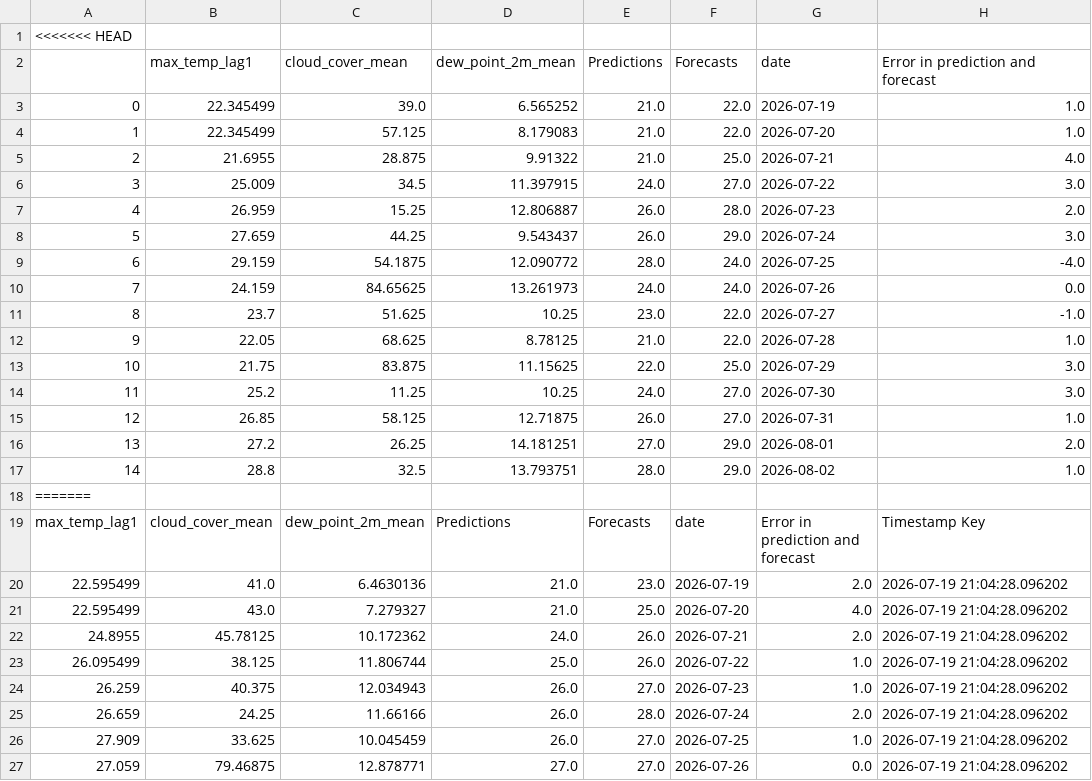
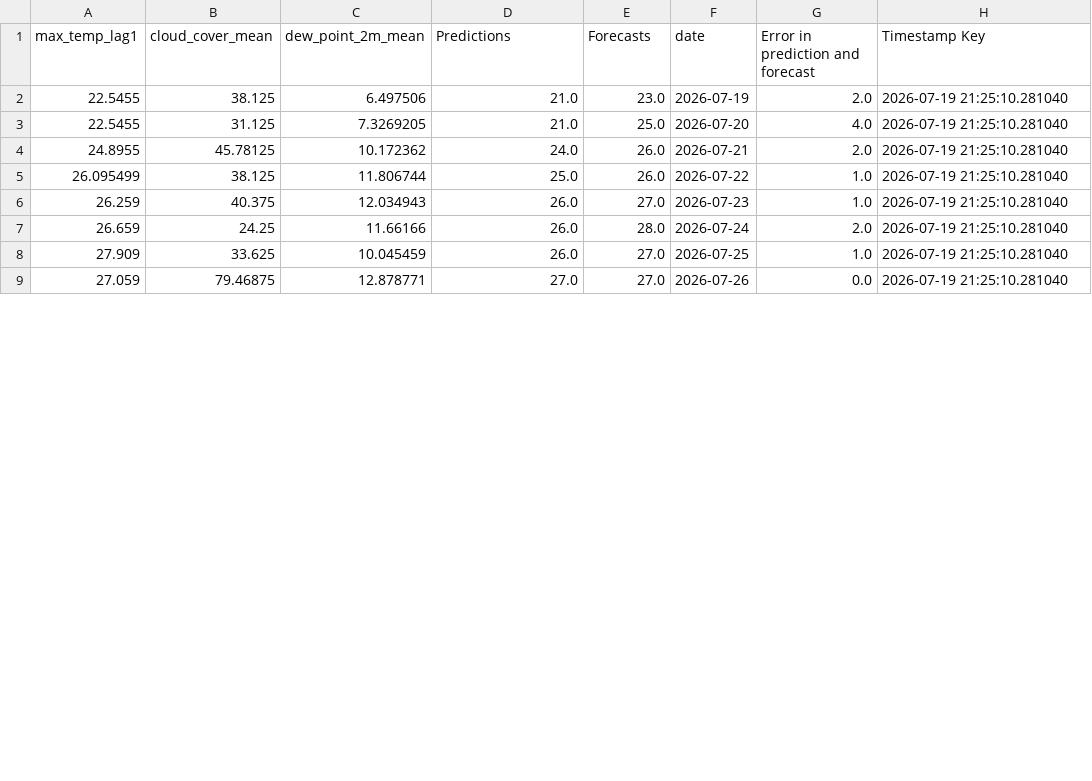
Before and after one commit to nitheshsrb/Fundamentals, a CSV file: weather_data/data/Predictions.csv, drawn as a sheet; only a part is shown; the diff covers the shown part only.

```diff
--- a/weather_data/data/Predictions.csv
+++ b/weather_data/data/Predictions.csv
@@ -1,27 +1,9 @@
-<<<<<<< HEAD
-,max_temp_lag1,cloud_cover_mean,dew_point_2m_mean,Predictions,Forecasts,date,Error in prediction and forecast
-0,22.345499,39.0,6.565252,21.0,22.0,2026-07-19,1.0
-1,22.345499,57.125,8.179083,21.0,22.0,2026-07-20,1.0
-2,21.6955,28.875,9.91322,21.0,25.0,2026-07-21,4.0
-3,25.009,34.5,11.397915,24.0,27.0,2026-07-22,3.0
-4,26.959,15.25,12.806887,26.0,28.0,2026-07-23,2.0
-5,27.659,44.25,9.543437,26.0,29.0,2026-07-24,3.0
-6,29.159,54.1875,12.090772,28.0,24.0,2026-07-25,-4.0
-7,24.159,84.65625,13.261973,24.0,24.0,2026-07-26,0.0
-8,23.7,51.625,10.25,23.0,22.0,2026-07-27,-1.0
-9,22.05,68.625,8.78125,21.0,22.0,2026-07-28,1.0
-10,21.75,83.875,11.15625,22.0,25.0,2026-07-29,3.0
-11,25.2,11.25,10.25,24.0,27.0,2026-07-30,3.0
-12,26.85,58.125,12.71875,26.0,27.0,2026-07-31,1.0
-13,27.2,26.25,14.181251,27.0,29.0,2026-08-01,2.0
-14,28.8,32.5,13.793751,28.0,29.0,2026-08-02,1.0
-=======
 max_temp_lag1,cloud_cover_mean,dew_point_2m_mean,Predictions,Forecasts,date,Error in prediction and forecast,Timestamp Key
-22.595499,41.0,6.4630136,21.0,23.0,2026-07-19,2.0,2026-07-19 21:04:28.096202
-22.595499,43.0,7.279327,21.0,25.0,2026-07-20,4.0,2026-07-19 21:04:28.096202
-24.8955,45.78125,10.172362,24.0,26.0,2026-07-21,2.0,2026-07-19 21:04:28.096202
-26.095499,38.125,11.806744,25.0,26.0,2026-07-22,1.0,2026-07-19 21:04:28.096202
-26.259,40.375,12.034943,26.0,27.0,2026-07-23,1.0,2026-07-19 21:04:28.096202
-26.659,24.25,11.66166,26.0,28.0,2026-07-24,2.0,2026-07-19 21:04:28.096202
-27.909,33.625,10.045459,26.0,27.0,2026-07-25,1.0,2026-07-19 21:04:28.096202
-27.059,79.46875,12.878771,27.0,27.0,2026-07-26,0.0,2026-07-19 21:04:28.096202
+22.5455,38.125,6.497506,21.0,23.0,2026-07-19,2.0,2026-07-19 21:25:10.281040
+22.5455,31.125,7.3269205,21.0,25.0,2026-07-20,4.0,2026-07-19 21:25:10.281040
+24.8955,45.78125,10.172362,24.0,26.0,2026-07-21,2.0,2026-07-19 21:25:10.281040
+26.095499,38.125,11.806744,25.0,26.0,2026-07-22,1.0,2026-07-19 21:25:10.281040
+26.259,40.375,12.034943,26.0,27.0,2026-07-23,1.0,2026-07-19 21:25:10.281040
+26.659,24.25,11.66166,26.0,28.0,2026-07-24,2.0,2026-07-19 21:25:10.281040
+27.909,33.625,10.045459,26.0,27.0,2026-07-25,1.0,2026-07-19 21:25:10.281040
+27.059,79.46875,12.878771,27.0,27.0,2026-07-26,0.0,2026-07-19 21:25:10.281040
```
Also changed, not shown: 1 removed row and 7 edited cells elsewhere in this file, weather_data/data/Delta_load.csv, 2 other files.
